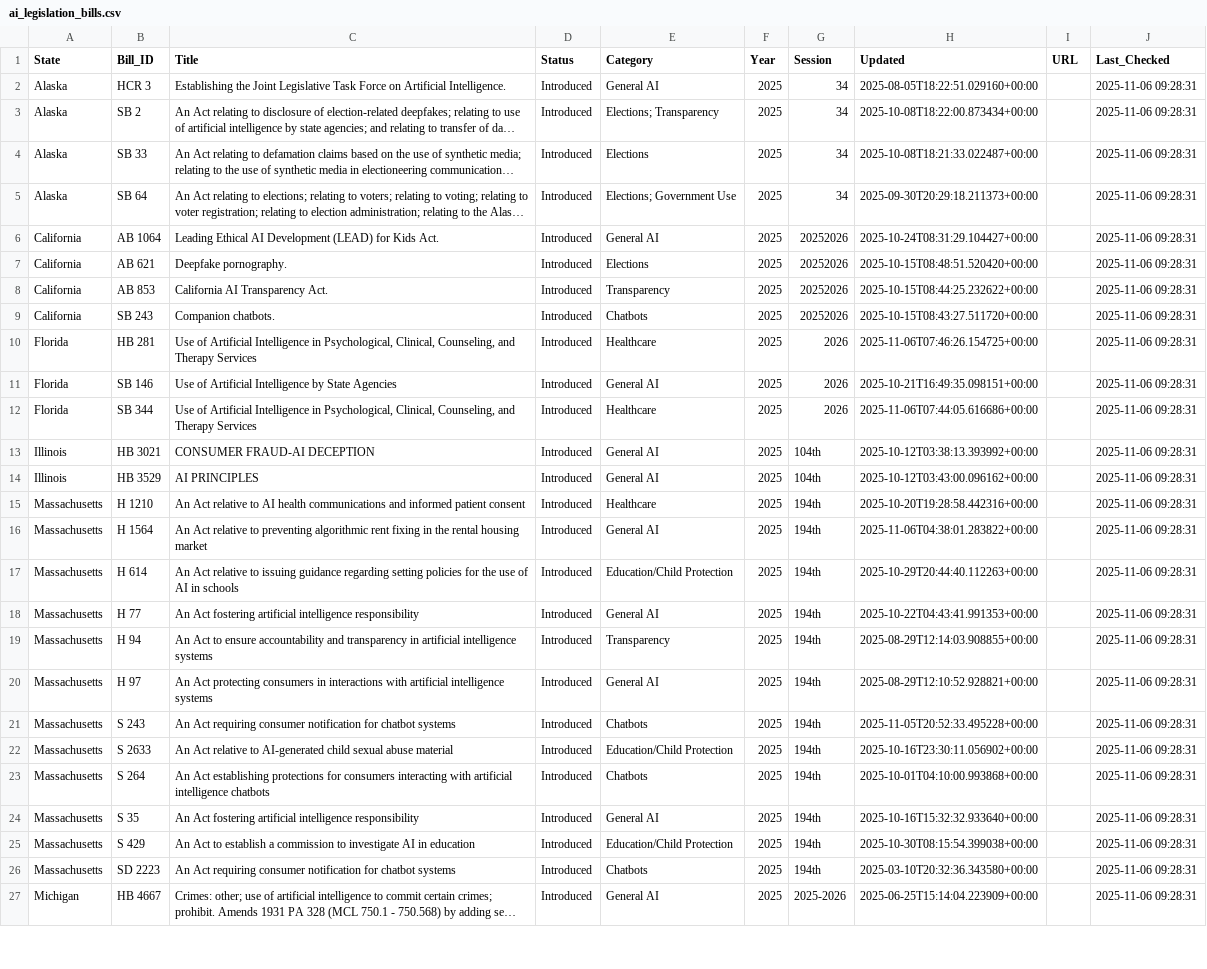
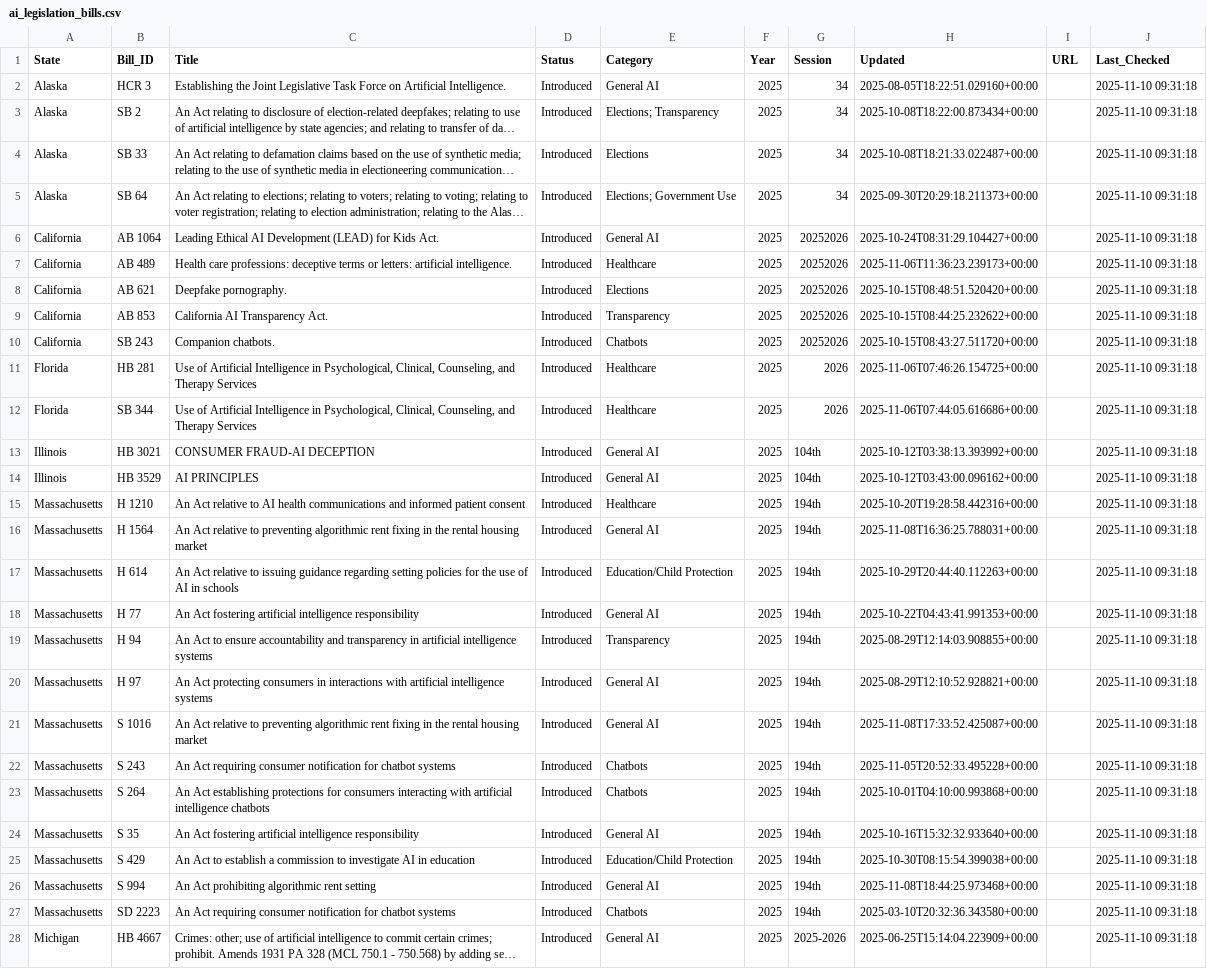
Before and after one commit to nikzei/state-ai-legislation-tracker, a CSV file: data/ai_legislation_bills.csv, drawn as a sheet; only a part is shown; long unchanged cells end in …; removed rows and columns are numbered as before the commit, all else as after; the diff covers the shown part only; the diff names each change by its address in the sheet, - before the commit and + after, or states it on an @@ line.

```diff
--- a/data/ai_legislation_bills.csv
+++ b/data/ai_legislation_bills.csv
-J2:J6 (Last_Checked): 2025-11-06 09:28:31
+J2:J6 (Last_Checked): 2025-11-10 09:31:18
+row 7: California | AB 489 | Health care professions: deceptive terms or letters: artificial intelligence. | Introduced | Healthcare | 2025 | 20252026 | 2025-11-06T11:36:23.239173+00:00 |  | 2025-11-10 09:31:18
-J8:J11 (Last_Checked): 2025-11-06 09:28:31
+J8:J11 (Last_Checked): 2025-11-10 09:31:18
-row 11: Florida | SB 146 | Use of Artificial Intelligence by State Agencies | Introduced | General AI | 2025 | 2026 | 2025-10-21T16:49:35.098151+00:00 |  | 2025-11-06 09:28:31
-J12:J20 (Last_Checked): 2025-11-06 09:28:31
+J12:J20 (Last_Checked): 2025-11-10 09:31:18
-H16 (Updated): 2025-11-06T04:38:01.283822+00:00
+H16 (Updated): 2025-11-08T16:36:25.788031+00:00
+row 21: Massachusetts | S 1016 | An Act relative to preventing algorithmic rent fixing in the rental housing market | Introduced | General AI | 2025 | 194th | 2025-11-08T17:33:52.425087+00:00 |  | 2025-11-10 09:31:18
-J22 (Last_Checked): 2025-11-06 09:28:31
+J22 (Last_Checked): 2025-11-10 09:31:18
-row 22: Massachusetts | S 2633 | An Act relative to AI-generated child sexual abuse material | Introduced | Education/Child Protection | 2025 | 194th | 2025-10-16T23:30:11.056902+00:00 |  | 2025-11-06 09:28:31
-J23:J25 (Last_Checked): 2025-11-06 09:28:31
+J23:J25 (Last_Checked): 2025-11-10 09:31:18
+row 26: Massachusetts | S 994 | An Act prohibiting algorithmic rent setting | Introduced | General AI | 2025 | 194th | 2025-11-08T18:44:25.973468+00:00 |  | 2025-11-10 09:31:18
-J27:J28 (Last_Checked): 2025-11-06 09:28:31
+J27:J28 (Last_Checked): 2025-11-10 09:31:18
```
Also changed, not shown: 1 added row, 2 removed rows and 31 edited cells elsewhere in this file, data/ai_legislation_summary.csv.
